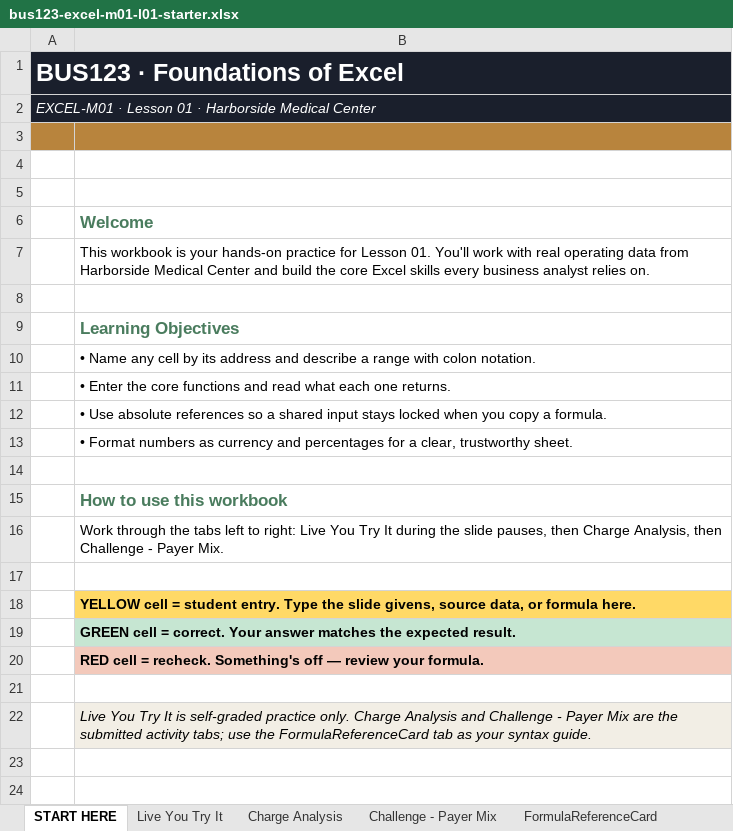
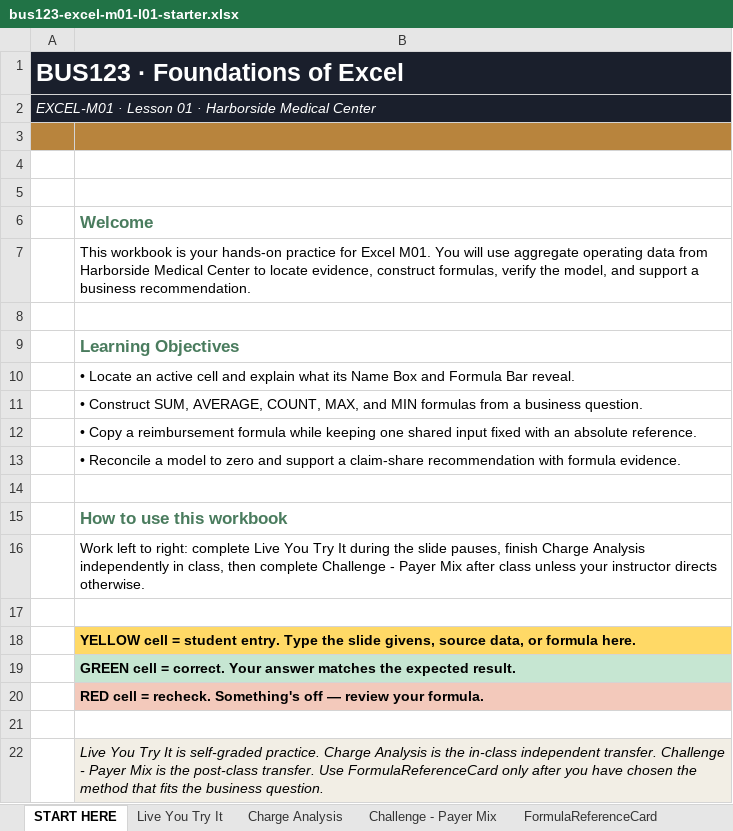
Before and after one commit to bevitts-design/BUS123-Solving-Business-Problems-with-Technology, an Excel workbook: EXCEL/M01/bus123-excel-m01-l01-starter.xlsx, sheet START HERE, drawn as a sheet; values as stored, in another font and other column widths than the file's, no borders; the diff names each change by its address in the sheet, - before the commit and + after, or states it on an @@ line.

```diff
--- a/EXCEL/M01/bus123-excel-m01-l01-starter.xlsx (sheet START HERE)
+++ b/EXCEL/M01/bus123-excel-m01-l01-starter.xlsx (sheet START HERE)
-B7: …practice for Lesson 01. You'll work with real operating data from Harborside Medical Center and build the core Excel skills every business analyst relies on.
+B7: …practice for Excel M01. You will use aggregate operating data from Harborside Medical Center to locate evidence, construct formulas, verify the model, and support a business recommendation.
-B10: • Name any cell by its address and describe a range with colon notation.
+B10: • Locate an active cell and explain what its Name Box and Formula Bar reveal.
-B11: • Enter the core functions and read what each one returns.
+B11: • Construct SUM, AVERAGE, COUNT, MAX, and MIN formulas from a business question.
-B12: • Use absolute references so a shared input stays locked when you copy a formula.
+B12: • Copy a reimbursement formula while keeping one shared input fixed with an absolute reference.
-B13: • Format numbers as currency and percentages for a clear, trustworthy sheet.
+B13: • Reconcile a model to zero and support a claim-share recommendation with formula evidence.
-B16: Work through the tabs left to right: Live You Try It during the slide pauses, then Charge Analysis, then Challenge - Payer Mix.
+B16: Work left to right: complete Live You Try It during the slide pauses, finish Charge Analysis independently in class, then complete Challenge - Payer Mix after class unless your instructor directs otherwise.
-B22: …is self-graded practice only. Charge Analysis and Challenge - Payer Mix are the submitted activity tabs; use the FormulaReferenceCard tab as your syntax guide.
+B22: …is self-graded practice. Charge Analysis is the in-class independent transfer. Challenge - Payer Mix is the post-class transfer. Use FormulaReferenceCard only after you have chosen the method that fits the business question.
```
Also changed, not shown: sheet Charge Analysis, sheet Live You Try It, sheet Challenge - Payer Mix, sheet FormulaReferenceCard, MATH/M08/bus123-math-m08-l01-starter.xlsx, 11 other files.
